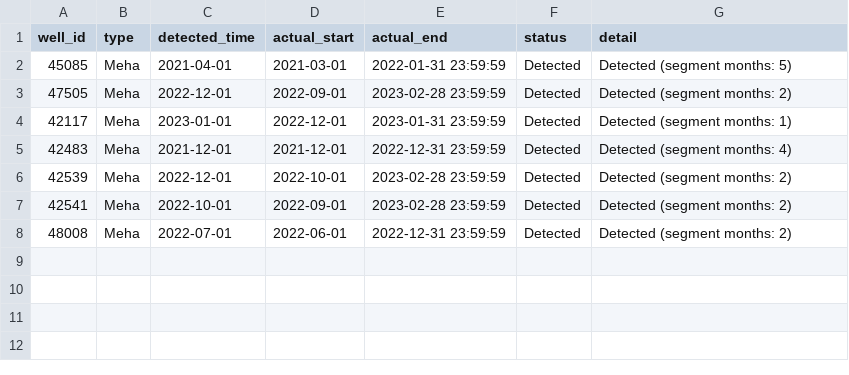
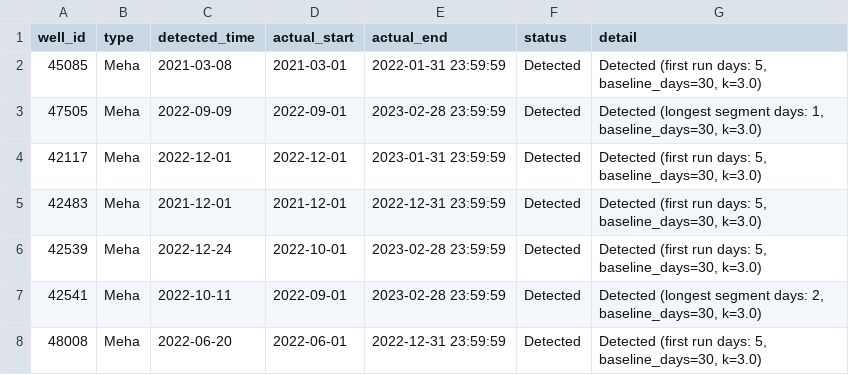
Before and after one commit to DarkPrinceWarrior/alma_servie, a CSV file: anomaly_detection_results.csv, drawn as a sheet.

Commit message:
update Meha anomaly detection with day-level precision using first run and longest segment detection methods with configurable baseline and threshold parameters

```diff
--- a/anomaly_detection_results.csv
+++ b/anomaly_detection_results.csv
@@ -1,8 +1,8 @@
 well_id,type,detected_time,actual_start,actual_end,status,detail
-45085,Meha,2021-04-01,2021-03-01,2022-01-31 23:59:59,Detected,Detected (segment months: 5)
-47505,Meha,2022-12-01,2022-09-01,2023-02-28 23:59:59,Detected,Detected (segment months: 2)
-42117,Meha,2023-01-01,2022-12-01,2023-01-31 23:59:59,Detected,Detected (segment months: 1)
-42483,Meha,2021-12-01,2021-12-01,2022-12-31 23:59:59,Detected,Detected (segment months: 4)
-42539,Meha,2022-12-01,2022-10-01,2023-02-28 23:59:59,Detected,Detected (segment months: 2)
-42541,Meha,2022-10-01,2022-09-01,2023-02-28 23:59:59,Detected,Detected (segment months: 2)
-48008,Meha,2022-07-01,2022-06-01,2022-12-31 23:59:59,Detected,Detected (segment months: 2)
+45085,Meha,2021-03-08,2021-03-01,2022-01-31 23:59:59,Detected,"Detected (first run days: 5, baseline_days=30, k=3.0)"
+47505,Meha,2022-09-09,2022-09-01,2023-02-28 23:59:59,Detected,"Detected (longest segment days: 1, baseline_days=30, k=3.0)"
+42117,Meha,2022-12-01,2022-12-01,2023-01-31 23:59:59,Detected,"Detected (first run days: 5, baseline_days=30, k=3.0)"
+42483,Meha,2021-12-01,2021-12-01,2022-12-31 23:59:59,Detected,"Detected (first run days: 5, baseline_days=30, k=3.0)"
+42539,Meha,2022-12-24,2022-10-01,2023-02-28 23:59:59,Detected,"Detected (first run days: 5, baseline_days=30, k=3.0)"
+42541,Meha,2022-10-11,2022-09-01,2023-02-28 23:59:59,Detected,"Detected (longest segment days: 2, baseline_days=30, k=3.0)"
+48008,Meha,2022-06-20,2022-06-01,2022-12-31 23:59:59,Detected,"Detected (first run days: 5, baseline_days=30, k=3.0)"
```
Also changed, not shown: 2 other files.
